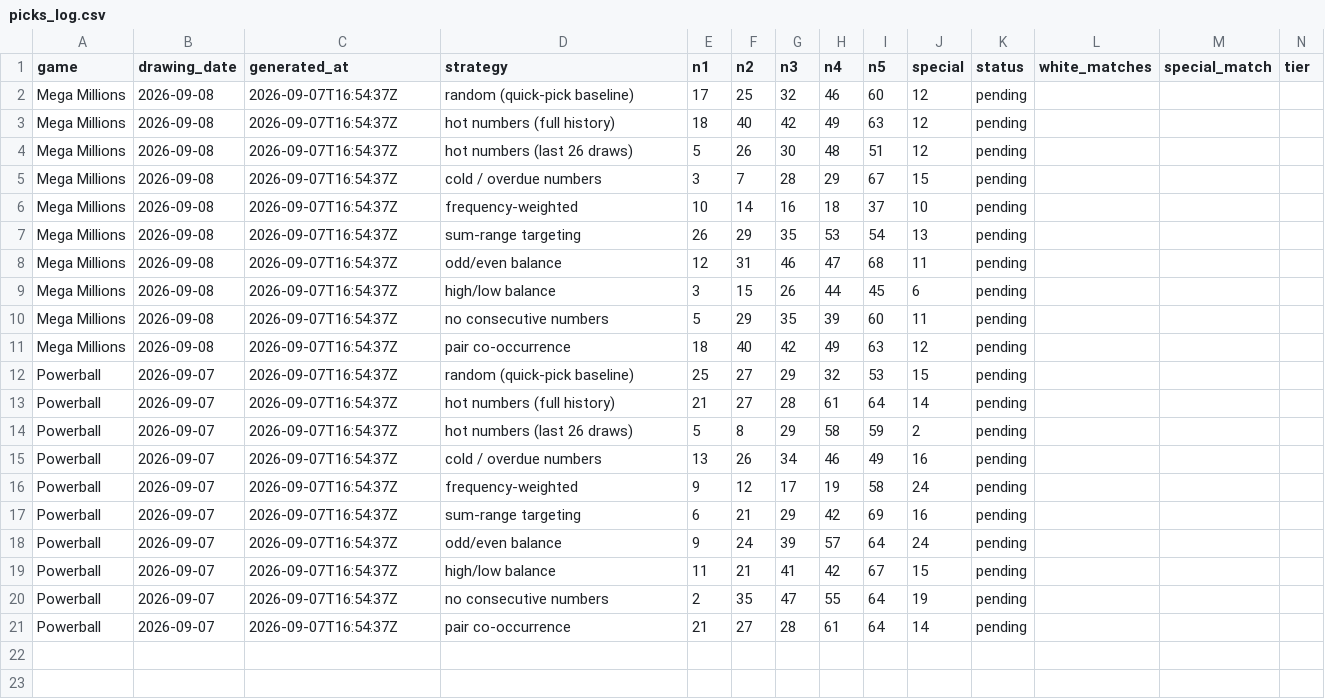
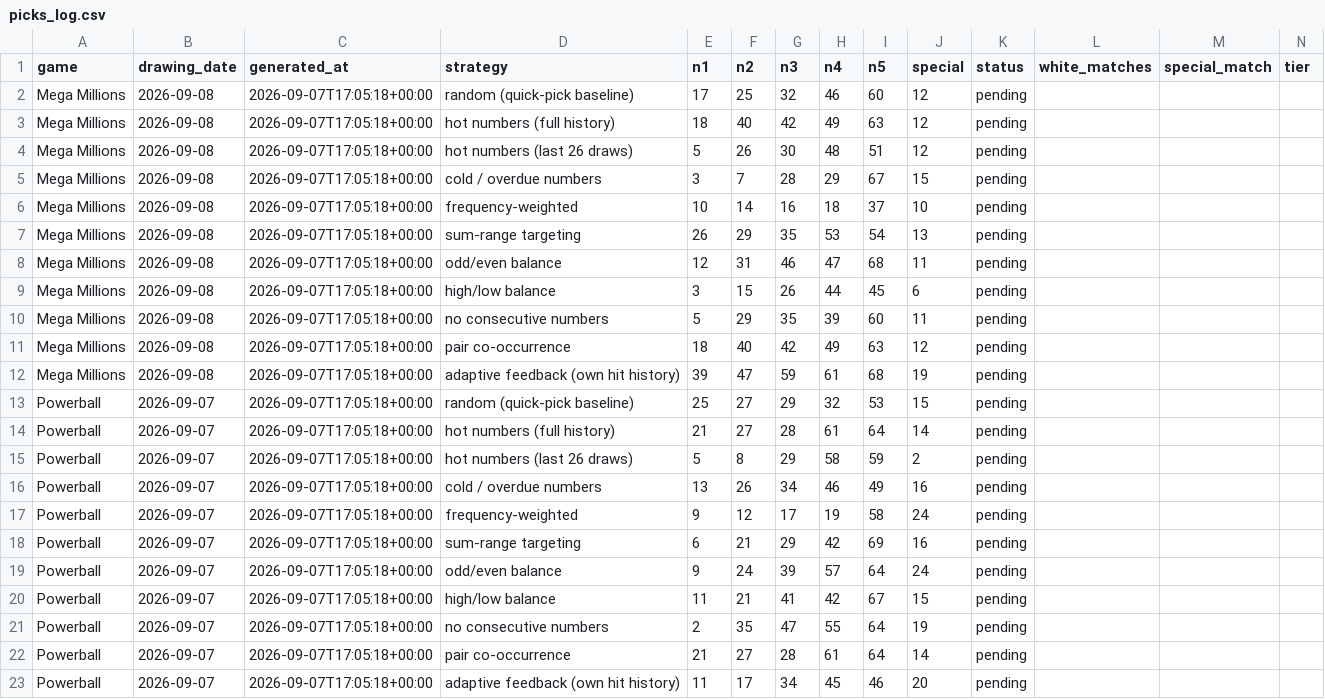
Before and after one commit to mant121985-sudo/jackpot-ledger, a CSV file: picks_log.csv, drawn as a sheet; only a part is shown; addresses are those after the commit; rows hold the shown columns only; the diff names each change by its address in the sheet, - before the commit and + after, or states it on an @@ line.

Commit message:
Add adaptive feedback as an 11th strategy: follows the best-performing method, not numbers
Per correction: the feedback loop tracks which METHOD produced a hit (ranked
by real hit rate from picks_log.csv's resolved rows), and clones whichever
of the other ten strategies currently has the best track record - rather
than upweighting individual numbers, which is what 'hot numbers' already is
and was already shown to have no edge. Tracked on equal footing with the
other ten strategies, not given special treatment, so its real performance
keeps getting checked against live results instead of assumed either way.

```diff
--- a/picks_log.csv
+++ b/picks_log.csv
-C2:C11 (generated_at): 2026-09-07T16:54:37Z
+C2:C11 (generated_at): 2026-09-07T17:05:18+00:00
+row 12: Mega Millions | 2026-09-08 | 2026-09-07T17:05:18+00:00 | adaptive feedback (own hit history) | 39 | 47 | 59 | 61 | 68 | 19 | pending
-C13:C22 (generated_at): 2026-09-07T16:54:37Z
+C13:C22 (generated_at): 2026-09-07T17:05:18+00:00
+row 23: Powerball | 2026-09-07 | 2026-09-07T17:05:18+00:00 | adaptive feedback (own hit history) | 11 | 17 | 34 | 45 | 46 | 20 | pending
```
Also changed, not shown: 3 other files.
